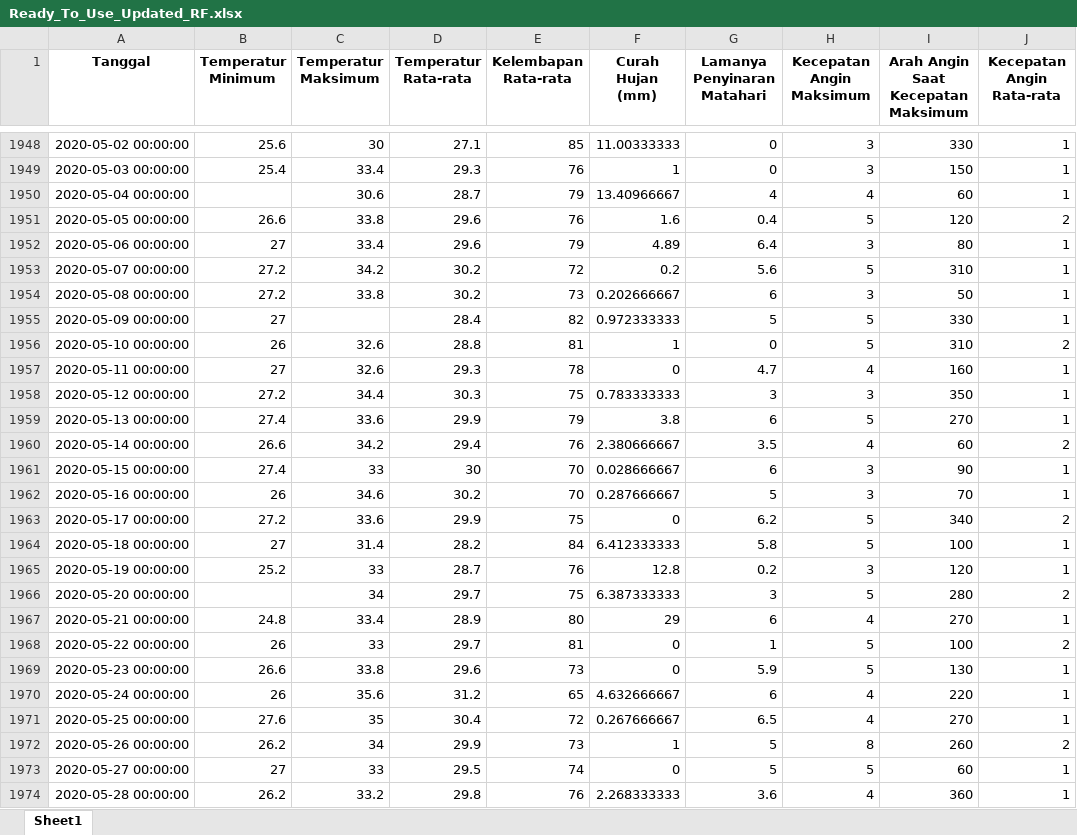
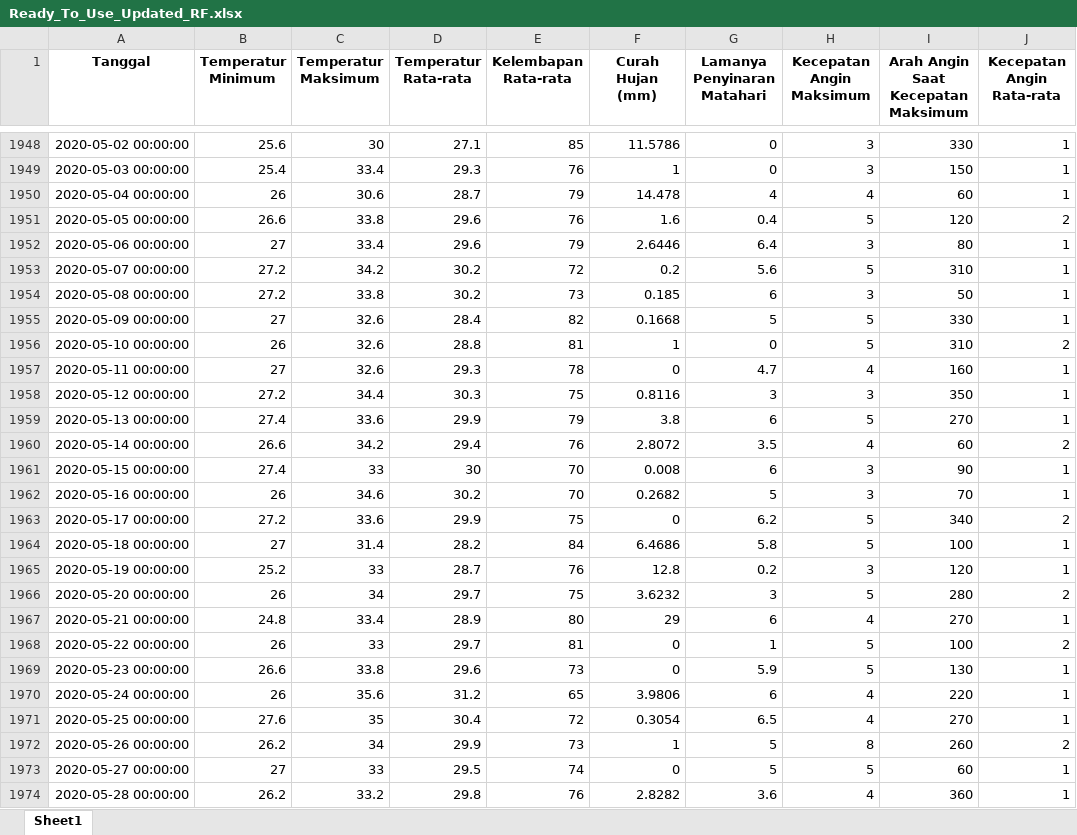
Before and after one commit to Ayusekar22/Jakarta-Weather-Prediction-2025, an Excel workbook: Ready_To_Use_Updated_RF.xlsx, sheet Sheet1, drawn as a sheet; only a part is shown, gaps mark what is left out; values as stored, in another font and other column widths than the file's, no borders; the diff covers the shown part only; the diff names each change by its address in the sheet, - before the commit and + after, or states it on an @@ line.

```diff
--- a/Ready_To_Use_Updated_RF.xlsx (sheet Sheet1)
+++ b/Ready_To_Use_Updated_RF.xlsx (sheet Sheet1)
-F1948 (Curah Hujan (mm)): 11.00333333
+F1948 (Curah Hujan (mm)): 11.5786
-B1950 (Temperatur Minimum): (empty)
+B1950 (Temperatur Minimum): 26
-F1950 (Curah Hujan (mm)): 13.40966667
+F1950 (Curah Hujan (mm)): 14.478
-F1952 (Curah Hujan (mm)): 4.89
+F1952 (Curah Hujan (mm)): 2.6446
-F1954 (Curah Hujan (mm)): 0.202666667
+F1954 (Curah Hujan (mm)): 0.185
-C1955 (Temperatur Maksimum): (empty)
+C1955 (Temperatur Maksimum): 32.6
-F1955 (Curah Hujan (mm)): 0.972333333
+F1955 (Curah Hujan (mm)): 0.1668
-F1958 (Curah Hujan (mm)): 0.783333333
+F1958 (Curah Hujan (mm)): 0.8116
-F1960 (Curah Hujan (mm)): 2.380666667
+F1960 (Curah Hujan (mm)): 2.8072
-F1961 (Curah Hujan (mm)): 0.028666667
+F1961 (Curah Hujan (mm)): 0.008
-F1962 (Curah Hujan (mm)): 0.287666667
+F1962 (Curah Hujan (mm)): 0.2682
-F1964 (Curah Hujan (mm)): 6.412333333
+F1964 (Curah Hujan (mm)): 6.4686
-B1966 (Temperatur Minimum): (empty)
+B1966 (Temperatur Minimum): 26
-F1966 (Curah Hujan (mm)): 6.387333333
+F1966 (Curah Hujan (mm)): 3.6232
-F1970 (Curah Hujan (mm)): 4.632666667
+F1970 (Curah Hujan (mm)): 3.9806
-F1971 (Curah Hujan (mm)): 0.267666667
+F1971 (Curah Hujan (mm)): 0.3054
-F1974 (Curah Hujan (mm)): 2.268333333
+F1974 (Curah Hujan (mm)): 2.8282
```
Also changed, not shown: 960 edited cells elsewhere in this sheet, 8 other files.
